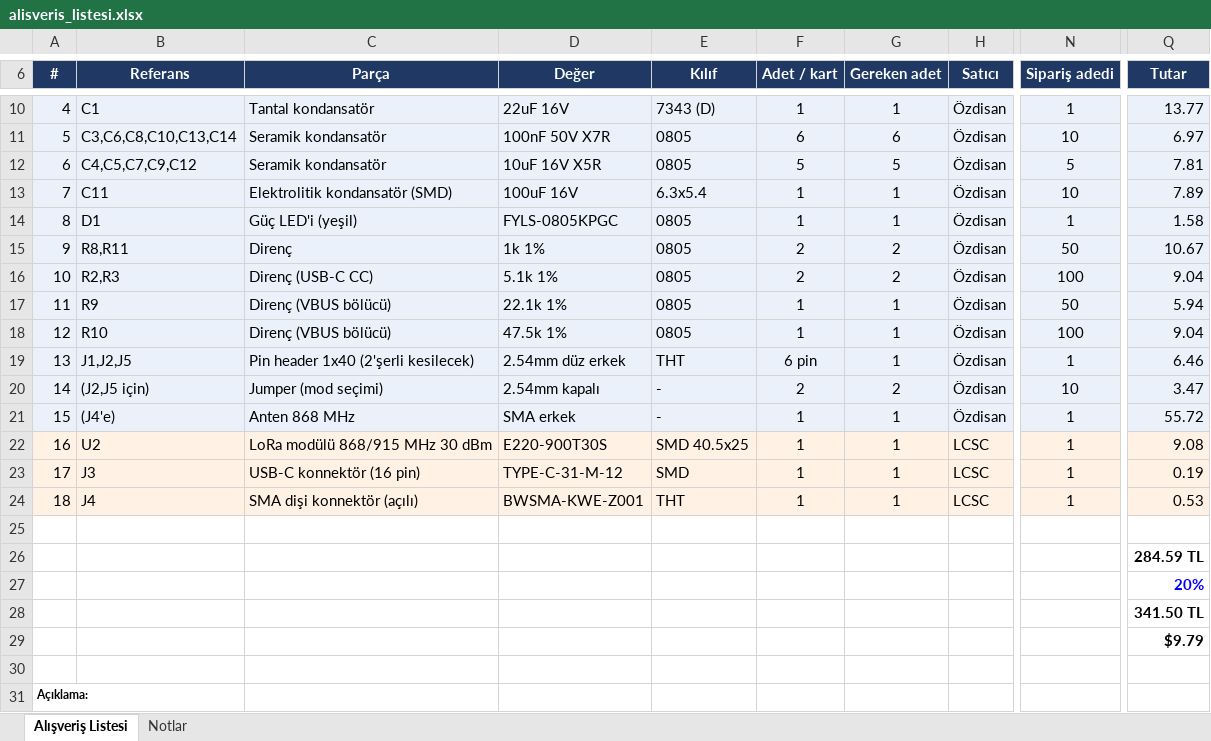
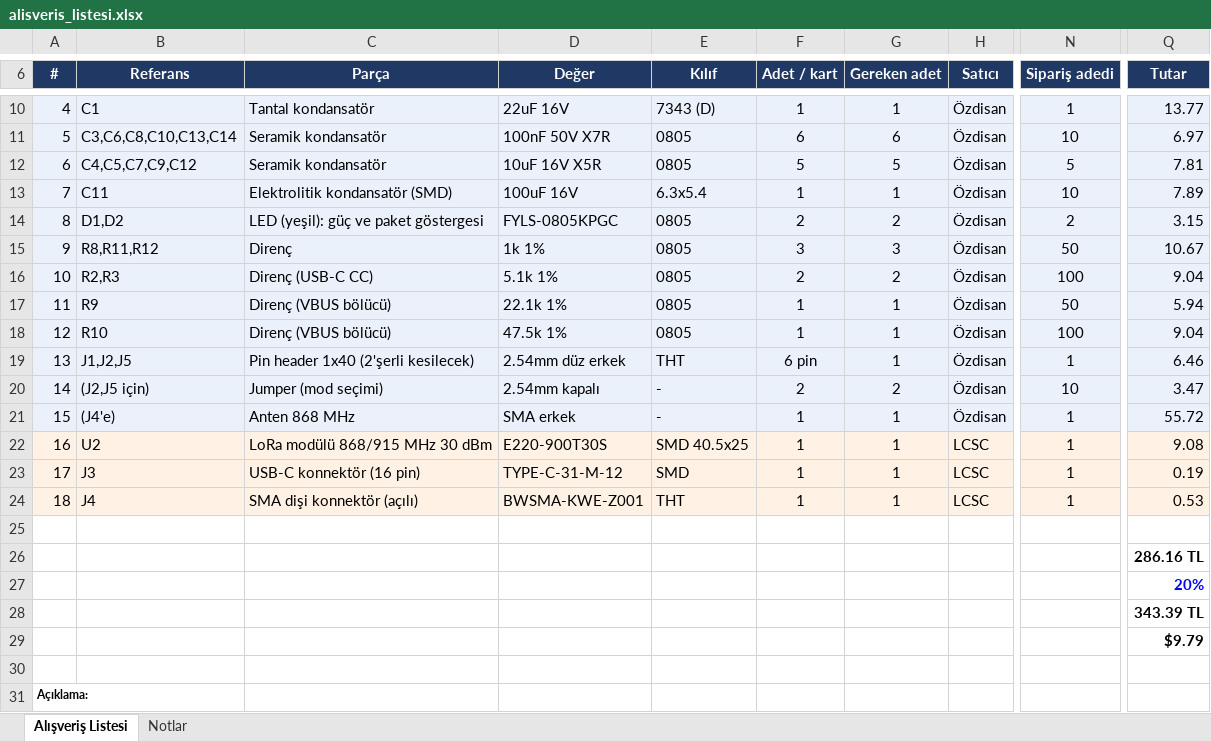
Before and after one commit to batruka/yer-istasyonu, an Excel workbook: cp2102n/uretim/alisveris_listesi.xlsx, sheet Alışveriş Listesi, drawn as a sheet; only a part is shown, gaps mark what is left out; values as stored, in another font and other column widths than the file's, no borders; the diff names each change by its address in the sheet, - before the commit and + after, or states it on an @@ line.

```diff
--- a/cp2102n/uretim/alisveris_listesi.xlsx (sheet Alışveriş Listesi)
+++ b/cp2102n/uretim/alisveris_listesi.xlsx (sheet Alışveriş Listesi)
-B14 (Referans): D1
+B14 (Referans): D1,D2
-C14 (Parça): Güç LED'i (yeşil)
+C14 (Parça): LED (yeşil): güç ve paket göstergesi
-F14 (Adet / kart): 1
+F14 (Adet / kart): 2
-G14 (Gereken adet): 1
+G14 (Gereken adet): 2
-N14 (Sipariş adedi): 1
+N14 (Sipariş adedi): 2
-Q14 (Tutar): 1.58
+Q14 (Tutar): 3.15
-B15 (Referans): R8,R11
+B15 (Referans): R8,R11,R12
-F15 (Adet / kart): 2
+F15 (Adet / kart): 3
-G15 (Gereken adet): 2
+G15 (Gereken adet): 3
-Q26 (Tutar): 284.59 TL
+Q26 (Tutar): 286.16 TL
-Q28 (Tutar): 341.50 TL
+Q28 (Tutar): 343.39 TL
```
Also changed, not shown: sheet Notlar, 1 other file.
